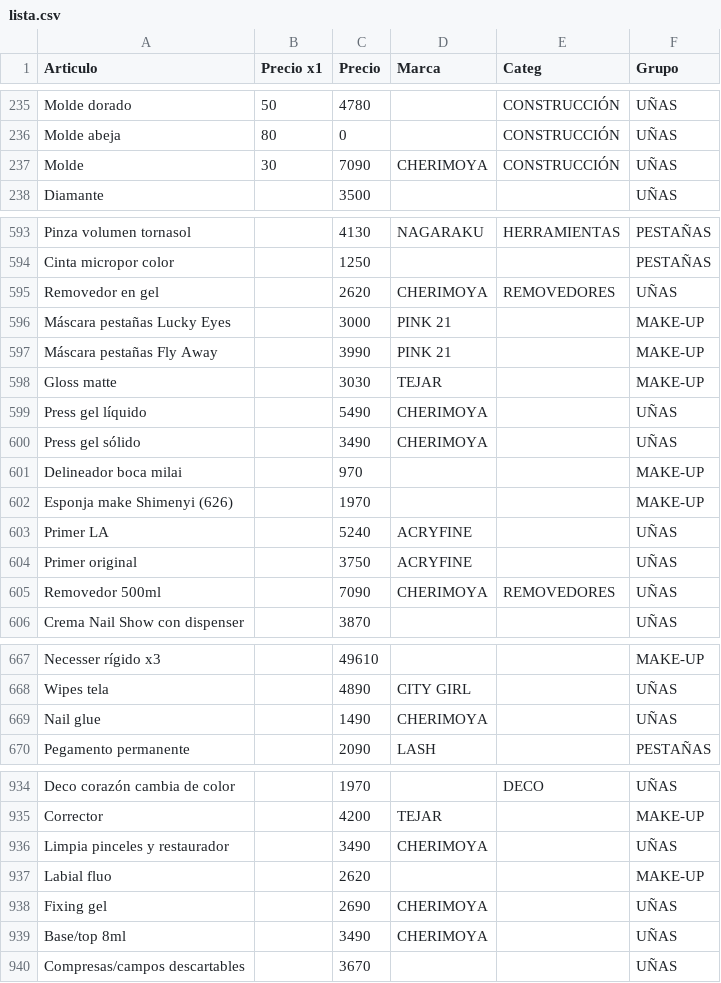
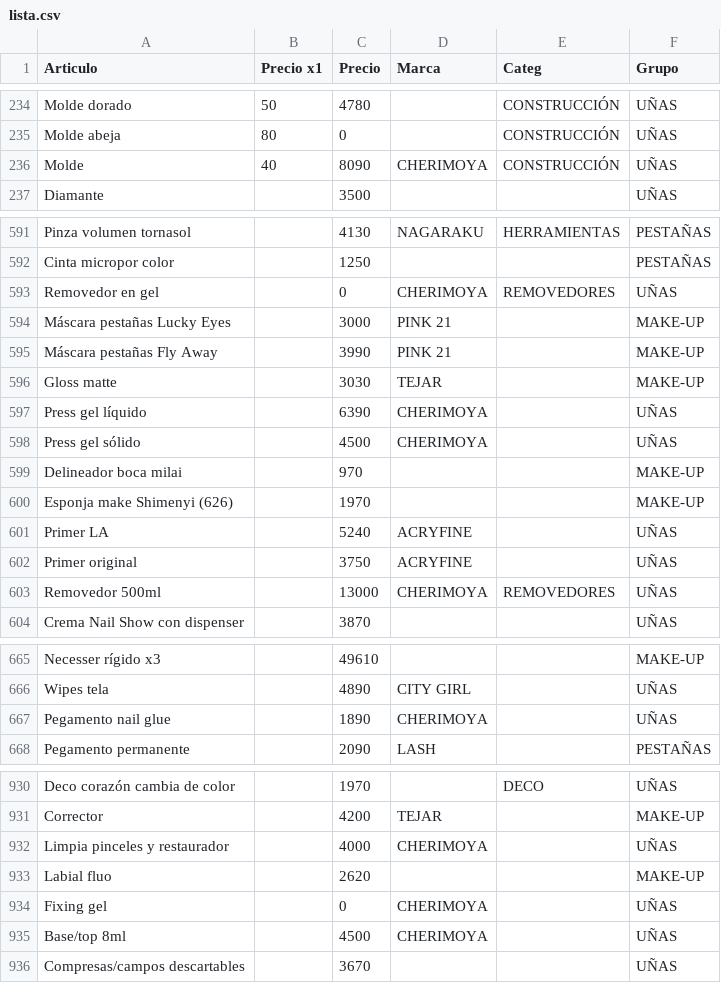
Before and after one commit to gustavojm/turma, a CSV file: lista.csv, drawn as a sheet; only a part is shown, gaps mark what is left out; the diff covers the shown part only.

```diff
--- a/lista.csv
+++ b/lista.csv
@@ -236,3 +235,3 @@ Molde dorado,50,4780,,CONSTRUCCIÓN,UÑAS
 Molde abeja,80,0,,CONSTRUCCIÓN,UÑAS
-Molde,30,7090,CHERIMOYA,CONSTRUCCIÓN,UÑAS
+Molde,40,8090,CHERIMOYA,CONSTRUCCIÓN,UÑAS
 Diamante,,3500,,,UÑAS
@@ -594,3 +592,3 @@ Pinza volumen tornasol,,4130,NAGARAKU,HERRAMIENTAS,PESTAÑAS
 Cinta micropor color,,1250,,,PESTAÑAS
-Removedor en gel,,2620,CHERIMOYA,REMOVEDORES,UÑAS
+Removedor en gel,,0,CHERIMOYA,REMOVEDORES,UÑAS
 Máscara pestañas Lucky Eyes,,3000,PINK 21,,MAKE-UP
@@ -598,4 +596,4 @@ Máscara pestañas Fly Away,,3990,PINK 21,,MAKE-UP
 Gloss matte ,,3030,TEJAR,,MAKE-UP
-Press gel líquido,,5490,CHERIMOYA,,UÑAS
-Press gel sólido,,3490,CHERIMOYA,,UÑAS
+Press gel líquido,,6390,CHERIMOYA,,UÑAS
+Press gel sólido,,4500,CHERIMOYA,,UÑAS
 Delineador boca milai,,970,,,MAKE-UP
@@ -604,3 +602,3 @@ Primer LA,,5240,ACRYFINE,,UÑAS
 Primer original,,3750,ACRYFINE,,UÑAS
-Removedor 500ml,,7090,CHERIMOYA,REMOVEDORES,UÑAS
+Removedor 500ml,,13000,CHERIMOYA,REMOVEDORES,UÑAS
 Crema Nail Show con dispenser,,3870,,,UÑAS
@@ -668,3 +666,3 @@ Necesser rígido x3,,49610,,,MAKE-UP
 Wipes tela,,4890,CITY GIRL,,UÑAS
-Nail glue,,1490,CHERIMOYA,,UÑAS
+Pegamento nail glue ,,1890,CHERIMOYA,,UÑAS
 Pegamento permanente,,2090,LASH,,PESTAÑAS
@@ -935,6 +931,6 @@ Deco corazón cambia de color,,1970,,DECO,UÑAS
 Corrector ,,4200,TEJAR,,MAKE-UP
-Limpia pinceles y restaurador,,3490,CHERIMOYA,,UÑAS
+Limpia pinceles y restaurador,,4000,CHERIMOYA,,UÑAS
 Labial fluo,,2620,,,MAKE-UP
-Fixing gel,,2690,CHERIMOYA,,UÑAS
-Base/top 8ml,,3490,CHERIMOYA,,UÑAS
+Fixing gel,,0,CHERIMOYA,,UÑAS
+Base/top 8ml,,4500,CHERIMOYA,,UÑAS
 Compresas/campos descartables,,3670,,,UÑAS
```
Also changed, not shown: 2 added rows, 4 removed rows and 40 edited cells elsewhere in this file.
